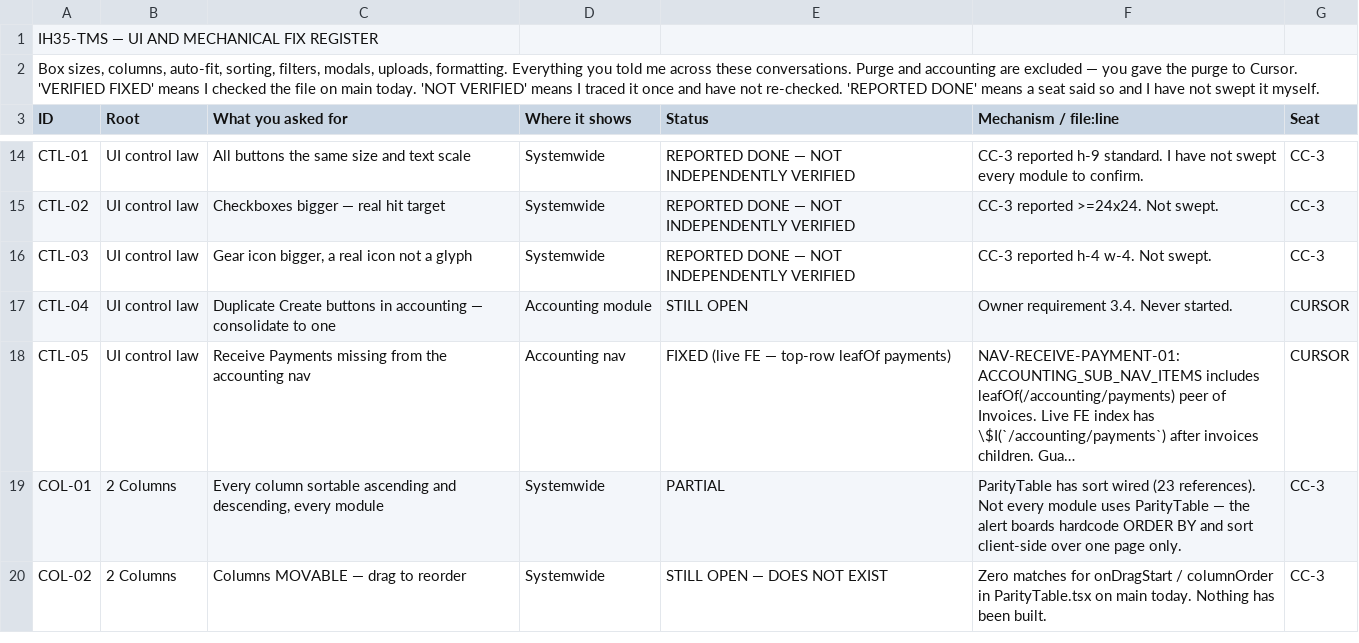
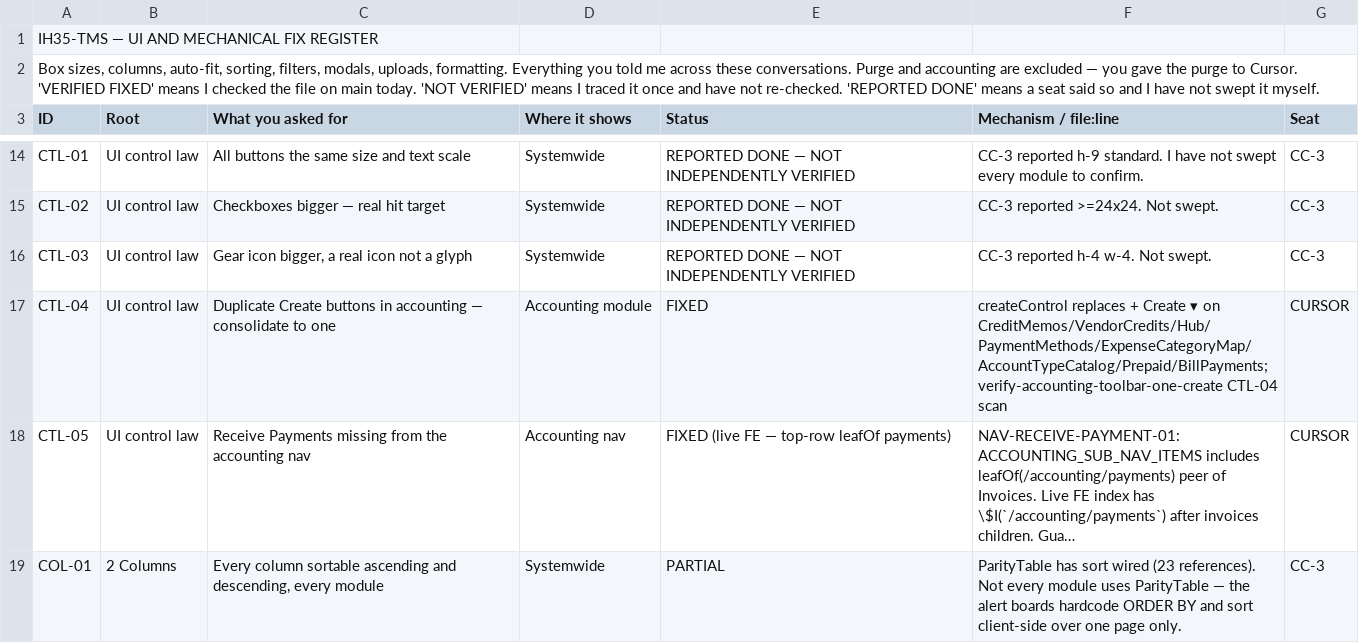
Before and after one commit to tioperfumes07/IH35-TMS, a CSV file: docs/register/IH35-UI-MECHANICAL-FIX-REGISTER-2026-09-01.csv, drawn as a sheet; only a part is shown, gaps mark what is left out; the shorter side is filled out with more unchanged rows; long unchanged cells end in …; the diff names each change by its address in the sheet, - before the commit and + after, or states it on an @@ line.

```diff
--- a/docs/register/IH35-UI-MECHANICAL-FIX-REGISTER-2026-09-01.csv
+++ b/docs/register/IH35-UI-MECHANICAL-FIX-REGISTER-2026-09-01.csv
-E17 (Status): STILL OPEN
+E17 (Status): FIXED
-F17 (Mechanism / file:line): Owner requirement 3.4. Never started.
+F17 (Mechanism / file:line): createControl replaces + Create ▾ on CreditMemos/VendorCredits/Hub/PaymentMethods/ExpenseCategoryMap/AccountTypeCatalog/Prepaid/BillPayments; verify-accounting-toolbar-one-create CTL-04 scan
```
Also changed, not shown: 11 other files.
